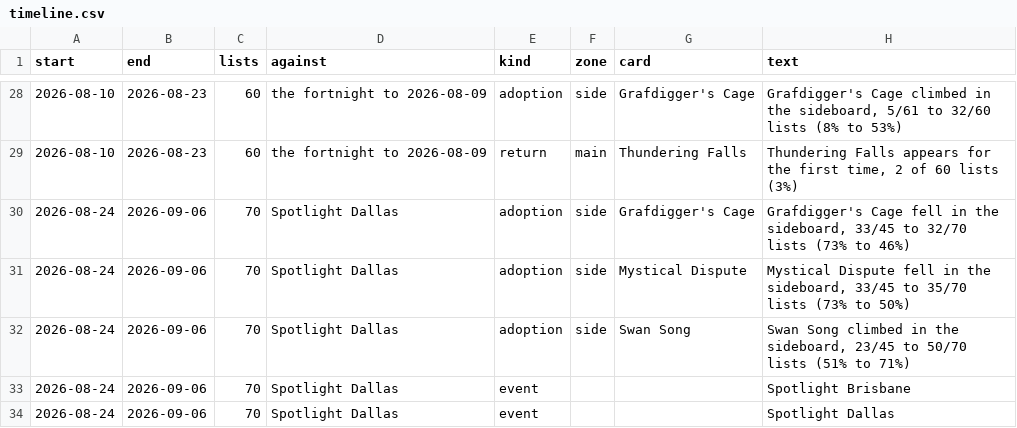
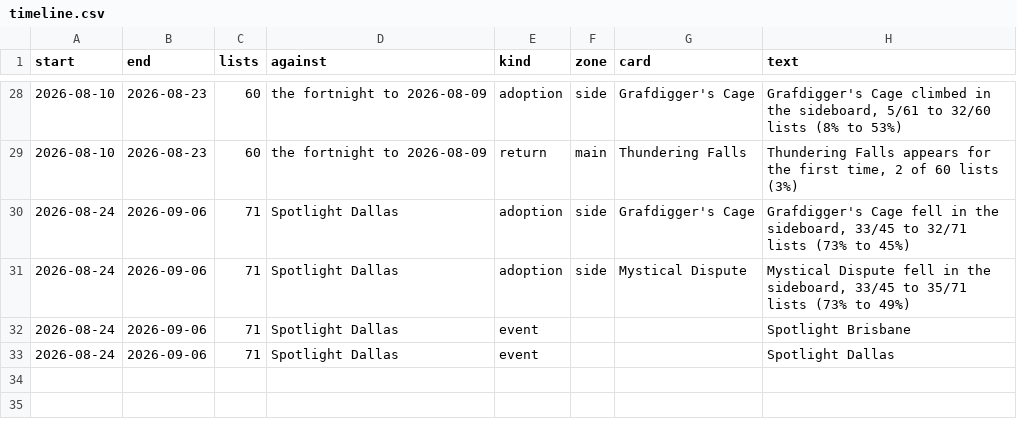
Before and after one commit to AlejandroFuentePinero/archetype-tracking, a CSV file: data/tracking/affinity/timeline.csv, drawn as a sheet; only a part is shown, gaps mark what is left out.

Commit message:
Add RC China to the paper events, stack the paper figure per event, and refreeze Affinity on its review
The China Open S13 Regional Championship (melee 451148, 12 September, 404
players) enters events.csv and the raw melee cache. Its config entry travels
with the rule changes in tracker/config.py, committed from the deck review.

The major-events figure is one cumulative panel per event, stacked in playing
order against each event's own null, with the marks-only strip at the foot
comparing every event on one axis. Each event keeps its colour in both, so the
palette gains a fourth series colour, a magenta that clears every all-pairs
gate in both themes where the reference palette's yellow fails beside orange.

The classifier review of the China lists is under data/reviews, three lists
ruled: a Loki land-destruction brew out of UWr Control, a Broodscale list with
one Mystic Forge in, and an Affinity list without Engineered Explosives in.
The last admits Yojak3's 5 September league too, so Affinity's frozen rows are
recomputed for the week ending 6 September and the summary's sideboard clause
rewritten from the refrozen fortnight.

```diff
--- a/data/tracking/affinity/timeline.csv
+++ b/data/tracking/affinity/timeline.csv
@@ -29,6 +29,5 @@ start,end,lists,against,kind,zone,card,text
 2026-08-10,2026-08-23,60,the fortnight to 2026-08-09,return,main,Thundering Falls,"Thundering Falls appears for the first time, 2 of 60 lists (3%)"
-2026-08-24,2026-09-06,70,Spotlight Dallas,adoption,side,Grafdigger's Cage,"Grafdigger's Cage fell in the sideboard, 33/45 to 32/70 lists (73% to 46%)"
-2026-08-24,2026-09-06,70,Spotlight Dallas,adoption,side,Mystical Dispute,"Mystical Dispute fell in the sideboard, 33/45 to 35/70 lists (73% to 50%)"
-2026-08-24,2026-09-06,70,Spotlight Dallas,adoption,side,Swan Song,"Swan Song climbed in the sideboard, 23/45 to 50/70 lists (51% to 71%)"
-2026-08-24,2026-09-06,70,Spotlight Dallas,event,,,Spotlight Brisbane
-2026-08-24,2026-09-06,70,Spotlight Dallas,event,,,Spotlight Dallas
+2026-08-24,2026-09-06,71,Spotlight Dallas,adoption,side,Grafdigger's Cage,"Grafdigger's Cage fell in the sideboard, 33/45 to 32/71 lists (73% to 45%)"
+2026-08-24,2026-09-06,71,Spotlight Dallas,adoption,side,Mystical Dispute,"Mystical Dispute fell in the sideboard, 33/45 to 35/71 lists (73% to 49%)"
+2026-08-24,2026-09-06,71,Spotlight Dallas,event,,,Spotlight Brisbane
+2026-08-24,2026-09-06,71,Spotlight Dallas,event,,,Spotlight Dallas
```
Also changed, not shown: data/tracking/affinity/weekly.csv, 6 other files.
